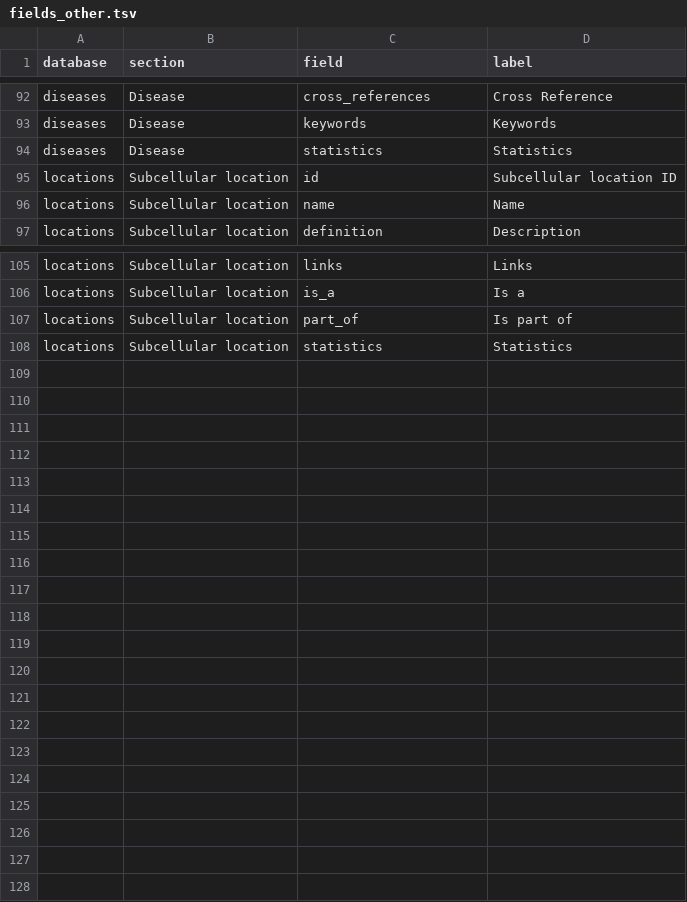
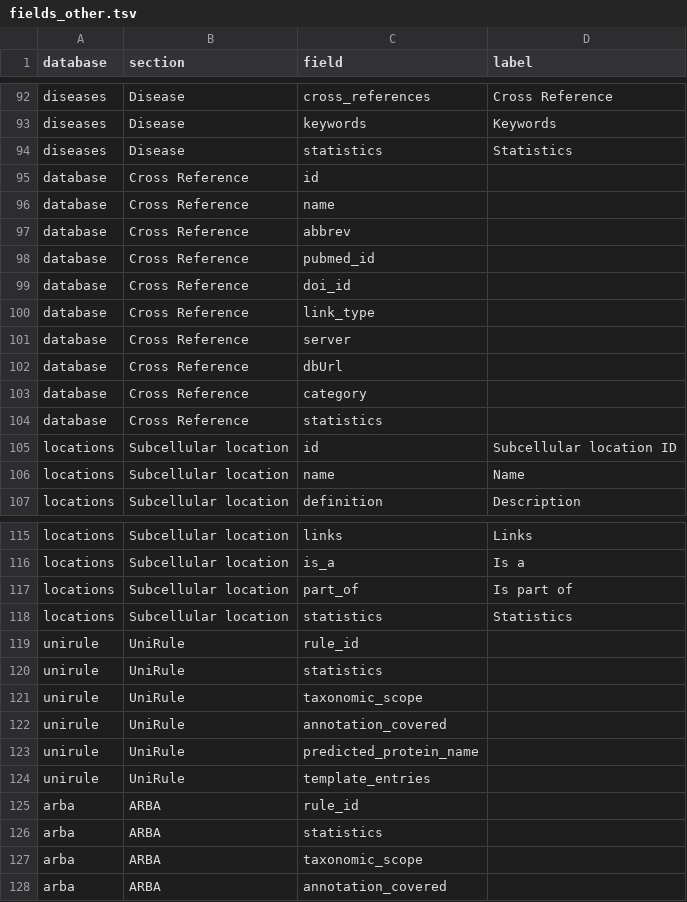
Before and after one commit to csdaw/uniprotREST, a TSV file: data-raw/return_fields/fields_other.tsv, drawn as a sheet; only a part is shown, gaps mark what is left out; the diff names each change by its address in the sheet, - before the commit and + after, or states it on an @@ line.

Commit message:
Add missing return fields

```diff
--- a/data-raw/return_fields/fields_other.tsv
+++ b/data-raw/return_fields/fields_other.tsv
+row 95: database | Cross Reference | id
+row 96: database | Cross Reference | name
+row 97: database | Cross Reference | abbrev
+row 98: database | Cross Reference | pubmed_id
+row 99: database | Cross Reference | doi_id
+row 100: database | Cross Reference | link_type
+row 101: database | Cross Reference | server
+row 102: database | Cross Reference | dbUrl
+row 103: database | Cross Reference | category
+row 104: database | Cross Reference | statistics
+row 119: unirule | UniRule | rule_id
+row 120: unirule | UniRule | statistics
+row 121: unirule | UniRule | taxonomic_scope
+row 122: unirule | UniRule | annotation_covered
+row 123: unirule | UniRule | predicted_protein_name
+row 124: unirule | UniRule | template_entries
+row 125: arba | ARBA | rule_id
+row 126: arba | ARBA | statistics
+row 127: arba | ARBA | taxonomic_scope
+row 128: arba | ARBA | annotation_covered
```
Also changed, not shown: 4 other files.
